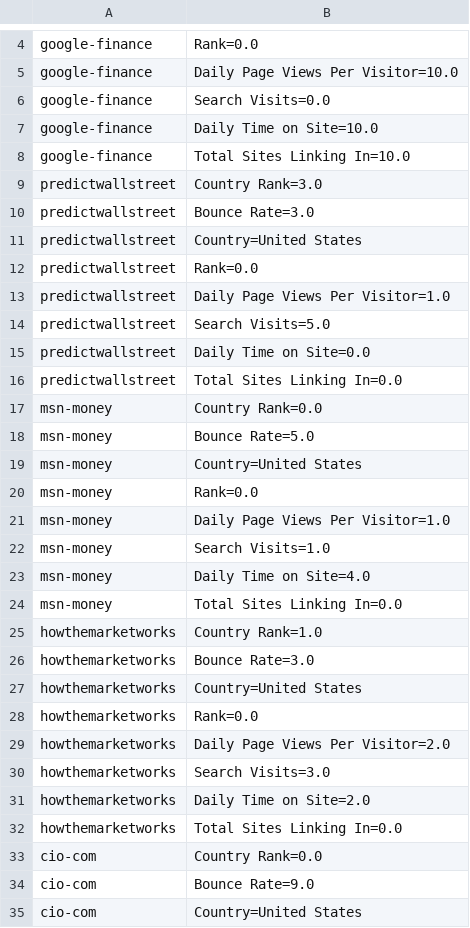
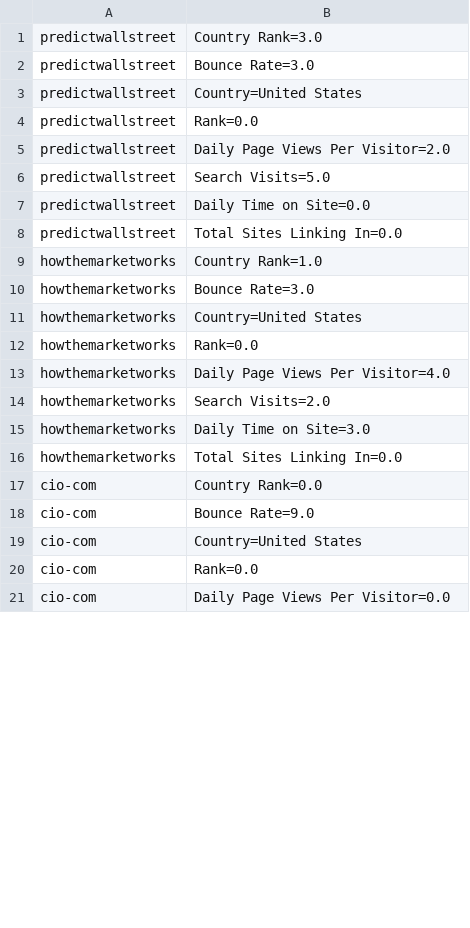
Before and after one commit to brahmaneya/WebSourceQuality, a CSV file: appStock/data/srcFeatures.csv, drawn as a sheet; only a part is shown, gaps mark what is left out; the shorter side is filled out with more unchanged rows; removed rows and columns are numbered as before the commit, all else as after; the diff covers the shown part only; the diff names each change by its address in the sheet, - before the commit and + after, or states it on an @@ line.

```diff
--- a/appStock/data/srcFeatures.csv
+++ b/appStock/data/srcFeatures.csv
-row 4: google-finance | Rank=0.0
-row 5: google-finance | Daily Page Views Per Visitor=10.0
-row 6: google-finance | Search Visits=0.0
-row 7: google-finance | Daily Time on Site=10.0
-row 8: google-finance | Total Sites Linking In=10.0
-B5: Daily Page Views Per Visitor=1.0
+B5: Daily Page Views Per Visitor=2.0
-row 17: msn-money | Country Rank=0.0
-row 18: msn-money | Bounce Rate=5.0
-row 19: msn-money | Country=United States
-row 20: msn-money | Rank=0.0
-row 21: msn-money | Daily Page Views Per Visitor=1.0
-row 22: msn-money | Search Visits=1.0
-row 23: msn-money | Daily Time on Site=4.0
-row 24: msn-money | Total Sites Linking In=0.0
-B13: Daily Page Views Per Visitor=2.0
+B13: Daily Page Views Per Visitor=4.0
-B14: Search Visits=3.0
+B14: Search Visits=2.0
-B15: Daily Time on Site=2.0
+B15: Daily Time on Site=3.0
```
Also changed, not shown: 27 removed rows and 45 edited cells elsewhere in this file, appStock/data/stockVolumes.csv, 5 other files.
